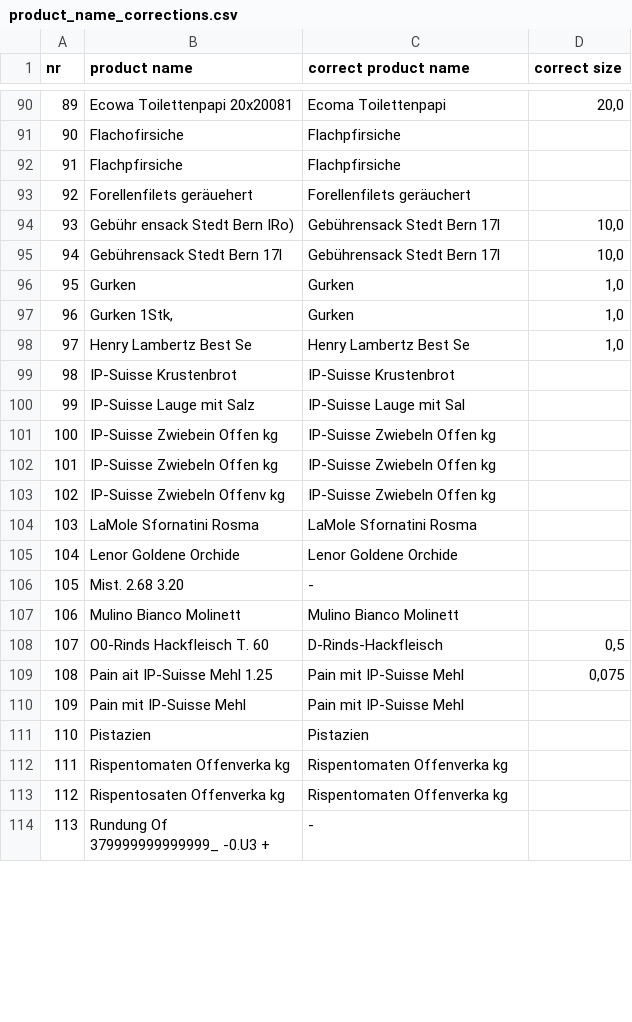
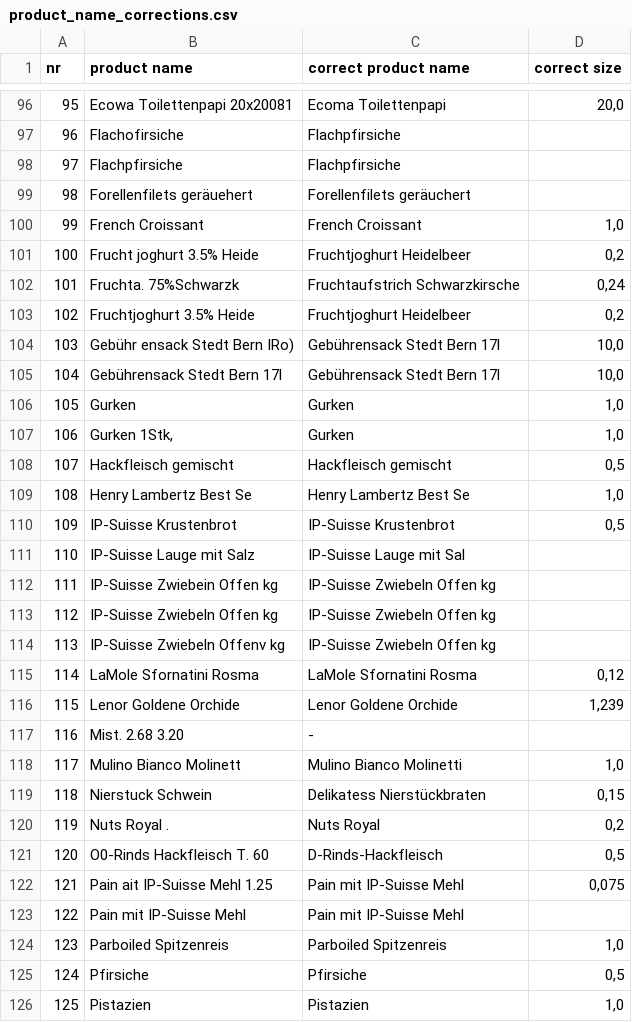
Before and after one commit to filip-rupniewski/receipt_parsing, a CSV file: correction_files/product_name_corrections.csv, drawn as a sheet; only a part is shown, gaps mark what is left out; the shorter side is filled out with more unchanged rows; addresses are those after the commit; the diff covers the shown part only; the diff names each change by its address in the sheet, - before the commit and + after, or states it on an @@ line.

```diff
--- a/correction_files/product_name_corrections.csv
+++ b/correction_files/product_name_corrections.csv
@@ column A (nr) renumbered from row 8 down @@
+row 100: 99 | French Croissant | French Croissant | 1,0
+row 101: 100 | Frucht joghurt 3.5% Heide | Fruchtjoghurt Heidelbeer | 0,2
+row 102: 101 | Fruchta. 75%Schwarzk | Fruchtaufstrich Schwarzkirsche | 0,24
+row 103: 102 | Fruchtjoghurt 3.5% Heide | Fruchtjoghurt Heidelbeer | 0,2
+row 108: 107 | Hackfleisch gemischt | Hackfleisch gemischt | 0,5
-D110 (correct size): (empty)
+D110 (correct size): 0,5
-D115 (correct size): (empty)
+D115 (correct size): 0,12
-D116 (correct size): (empty)
+D116 (correct size): 1,239
-C118 (correct product name): Mulino Bianco Molinett
+C118 (correct product name): Mulino Bianco Molinetti
-D118 (correct size): (empty)
+D118 (correct size): 1,0
+row 119: 118 | Nierstuck Schwein | Delikatess Nierstückbraten | 0,15
+row 120: 119 | Nuts Royal . | Nuts Royal | 0,2
+row 124: 123 | Parboiled Spitzenreis | Parboiled Spitzenreis | 1,0
+row 125: 124 | Pfirsiche | Pfirsiche | 0,5
-D126 (correct size): (empty)
+D126 (correct size): 1,0
```
Also changed, not shown: 30 added rows, 4 removed rows and 8 edited cells elsewhere in this file, correction_files/manual_changes.csv, correction_files/manual_dates.csv, 14 other files.
